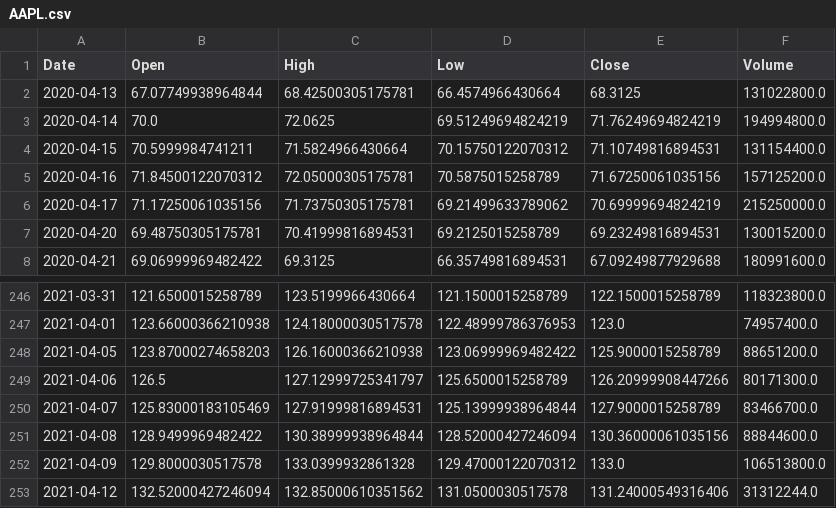
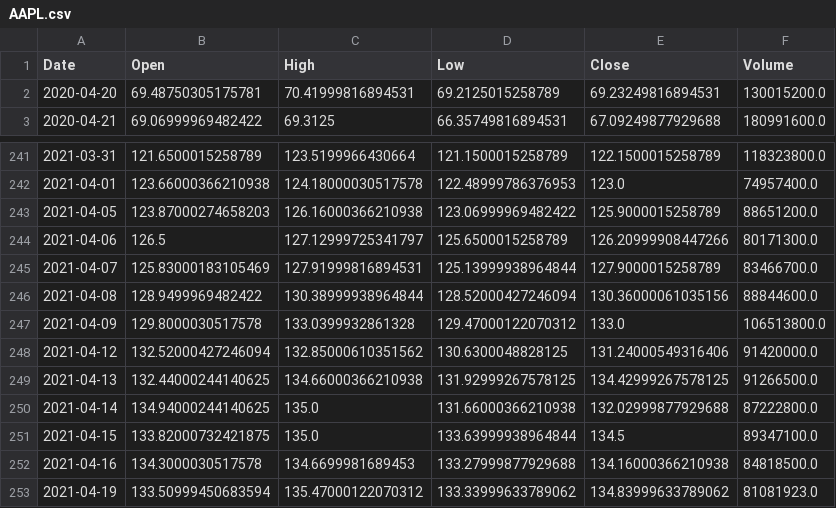
Before and after one commit to BashirAljounaidy/python, a CSV file: Saved/AAPL.csv, drawn as a sheet; only a part is shown, gaps mark what is left out.

```diff
--- a/Saved/AAPL.csv
+++ b/Saved/AAPL.csv
@@ -1,7 +1,2 @@
 Date,Open,High,Low,Close,Volume
-2020-04-13,67.07749938964844,68.42500305175781,66.4574966430664,68.3125,131022800.0
-2020-04-14,70.0,72.0625,69.51249694824219,71.76249694824219,194994800.0
-2020-04-15,70.5999984741211,71.5824966430664,70.15750122070312,71.10749816894531,131154400.0
-2020-04-16,71.84500122070312,72.05000305175781,70.5875015258789,71.67250061035156,157125200.0
-2020-04-17,71.17250061035156,71.73750305175781,69.21499633789062,70.69999694824219,215250000.0
 2020-04-20,69.48750305175781,70.41999816894531,69.2125015258789,69.23249816894531,130015200.0
@@ -252,2 +247,7 @@ Date,Open,High,Low,Close,Volume
 2021-04-09,129.8000030517578,133.0399932861328,129.47000122070312,133.0,106513800.0
-2021-04-12,132.52000427246094,132.85000610351562,131.0500030517578,131.24000549316406,31312244.0
+2021-04-12,132.52000427246094,132.85000610351562,130.6300048828125,131.24000549316406,91420000.0
+2021-04-13,132.44000244140625,134.66000366210938,131.92999267578125,134.42999267578125,91266500.0
+2021-04-14,134.94000244140625,135.0,131.66000366210938,132.02999877929688,87222800.0
+2021-04-15,133.82000732421875,135.0,133.63999938964844,134.5,89347100.0
+2021-04-16,134.3000030517578,134.6699981689453,133.27999877929688,134.16000366210938,84818500.0
+2021-04-19,133.50999450683594,135.47000122070312,133.33999633789062,134.83999633789062,81081923.0
```
Also changed, not shown: 5 other files.
